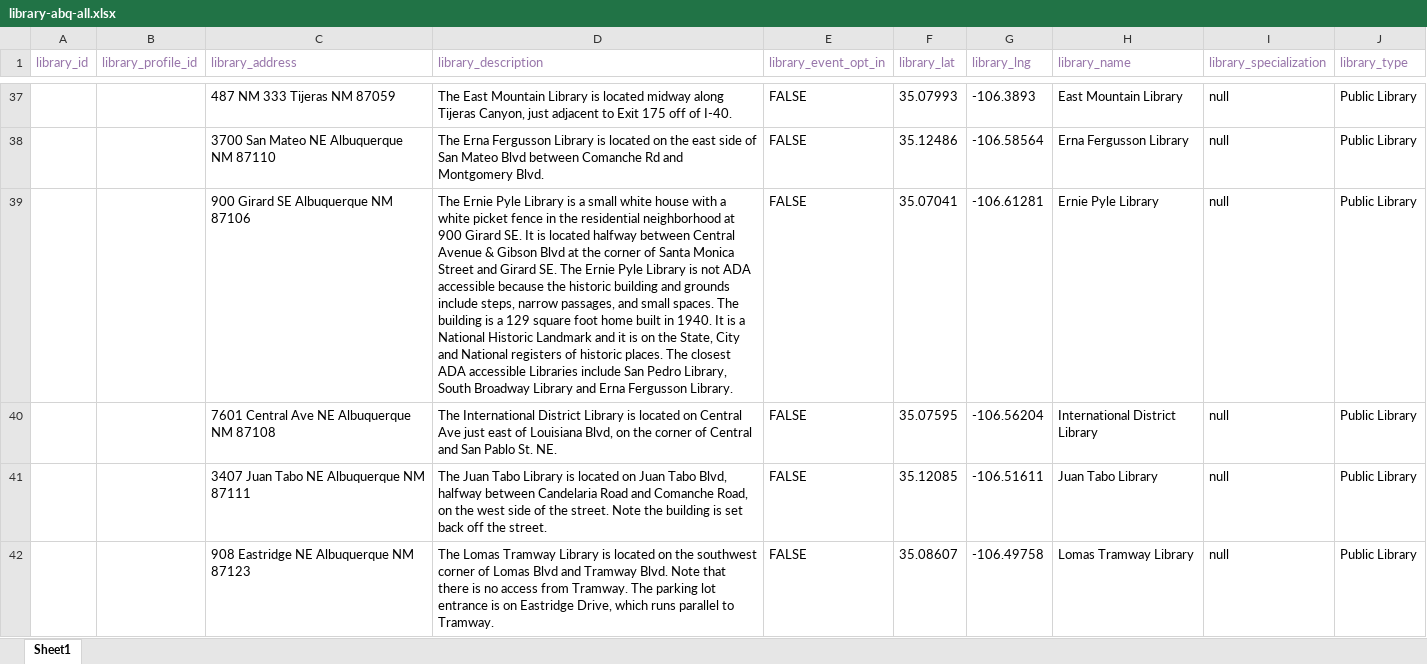
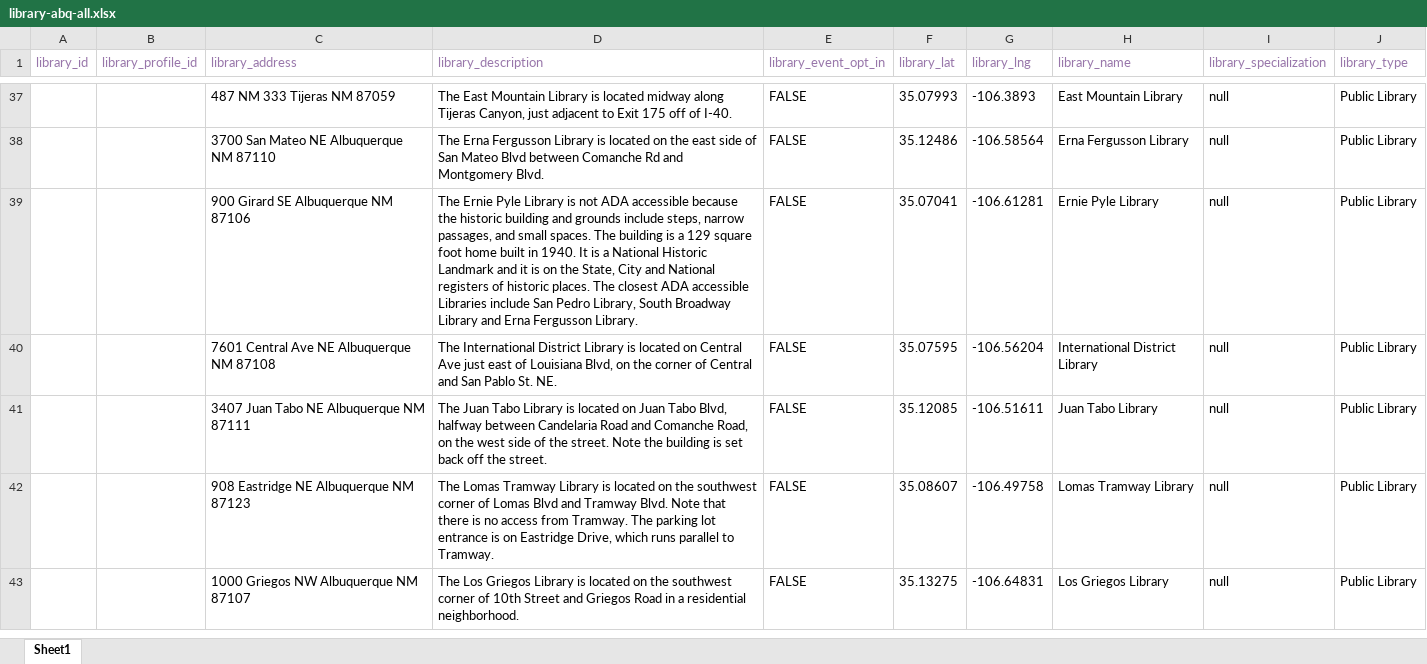
Before and after one commit to DD-Cohort-40-Little-Library/little-library, an Excel workbook: sql/library-abq-all.xlsx, sheet Sheet1, drawn as a sheet; only a part is shown, gaps mark what is left out; the shorter side is filled out with more unchanged rows; values as stored, in another font and other column widths than the file's, no borders; the diff names each change by its address in the sheet, - before the commit and + after, or states it on an @@ line.

Commit message:
fiiiiiinally got the data downloader functioner working, was on track, just not 'right'

```diff
--- a/sql/library-abq-all.xlsx (sheet Sheet1)
+++ b/sql/library-abq-all.xlsx (sheet Sheet1)
-D39 (library_description): …Library is a small white house with a white picket fence in the residential neighborhood at 900 Girard SE. It is located halfway between Central Avenue & Gibson Blvd at the corner of Santa Monica Street and Girard SE. The Ernie Pyle Library is not ADA…
+D39 (library_description): …Library is not ADA…
```
Also changed, not shown: 5 other files.
